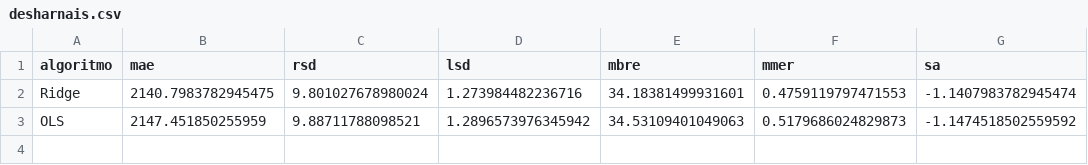
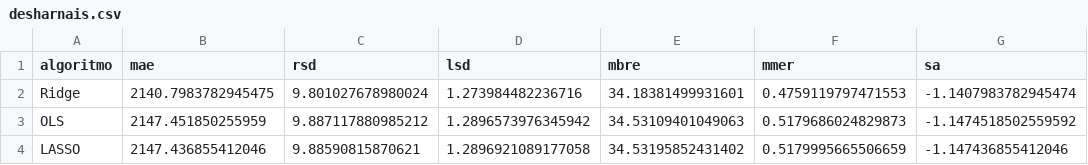
Before and after one commit to albertofernandezs/machine-learning, a CSV file: desharnais.csv, drawn as a sheet.

Commit message:
Se agrega Lasso a desharnais

```diff
--- a/desharnais.csv
+++ b/desharnais.csv
@@ -2,2 +2,3 @@ algoritmo,mae,rsd,lsd,mbre,mmer,sa
 Ridge,2140.7983782945475,9.801027678980024,1.273984482236716,34.18381499931601,0.4759119797471553,-1.1407983782945474
-OLS,2147.451850255959,9.88711788098521,1.2896573976345942,34.53109401049063,0.5179686024829873,-1.1474518502559592
+OLS,2147.451850255959,9.887117880985212,1.2896573976345942,34.53109401049063,0.5179686024829873,-1.1474518502559592
+LASSO,2147.436855412046,9.88590815870621,1.2896921089177058,34.53195852431402,0.5179995665506659,-1.147436855412046
```
